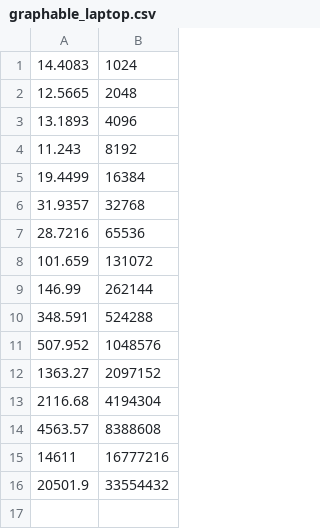
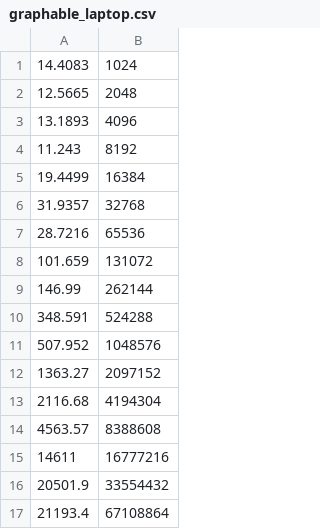
Before and after one commit to Ryman1262645/HelloWorld, a CSV file: CS389_HW1/RGraphing/graphable_laptop.csv, drawn as a sheet; the diff names each change by its address in the sheet, - before the commit and + after, or states it on an @@ line.

```diff
--- a/CS389_HW1/RGraphing/graphable_laptop.csv
+++ b/CS389_HW1/RGraphing/graphable_laptop.csv
+row 17: 21193.4 | 67108864
```
Also changed, not shown: 6 other files.
